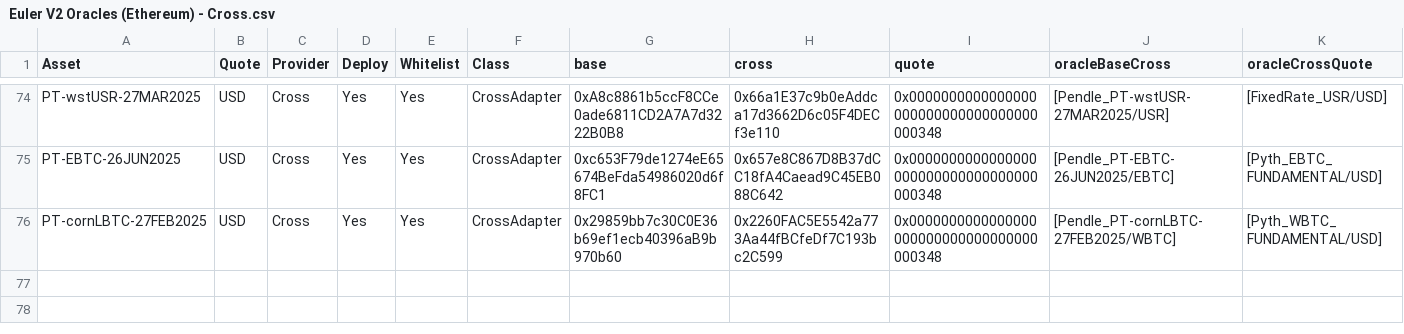
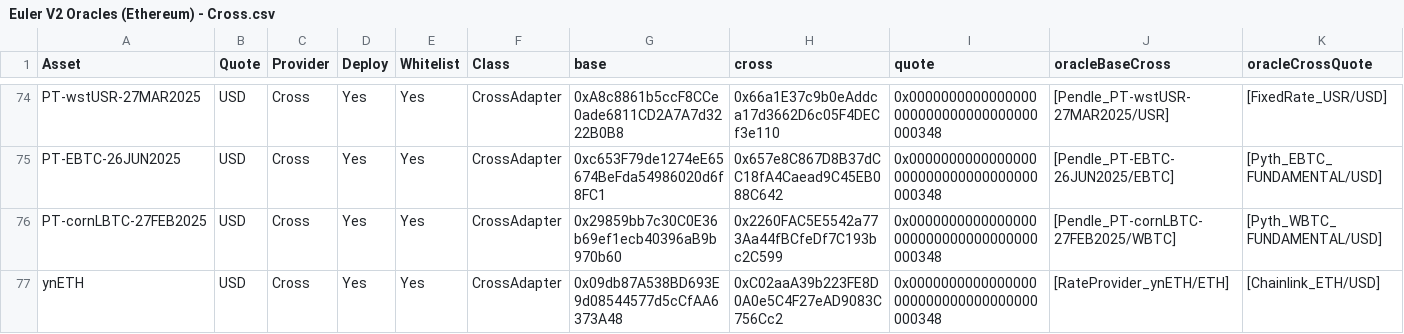
Before and after one commit to euler-xyz/evk-periphery, a CSV file: script/production/mainnet/oracleAdapters/Euler V2 Oracles (Ethereum) - Cross.csv, drawn as a sheet; only a part is shown, gaps mark what is left out; the diff names each change by its address in the sheet, - before the commit and + after, or states it on an @@ line.

Commit message:
feat: ynETH oracle

```diff
--- a/script/production/mainnet/oracleAdapters/Euler V2 Oracles (Ethereum) - Cross.csv
+++ b/script/production/mainnet/oracleAdapters/Euler V2 Oracles (Ethereum) - Cross.csv
+row 77: ynETH | USD | Cross | Yes | Yes | CrossAdapter | 0x09db87A538BD693E9d08544577d5cCfAA6373A48 | 0xC02aaA39b223FE8D0A0e5C4F27eAD9083C756Cc2 | 0x0000000000000000000000000000000000000348 | [RateProvider_ynETH/ETH] | [Chainlink_ETH/USD]
```
